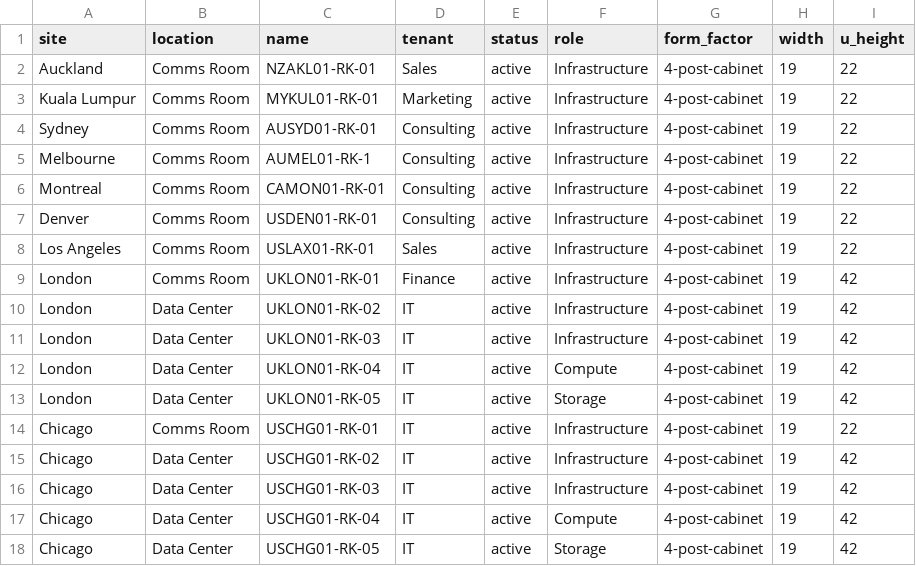
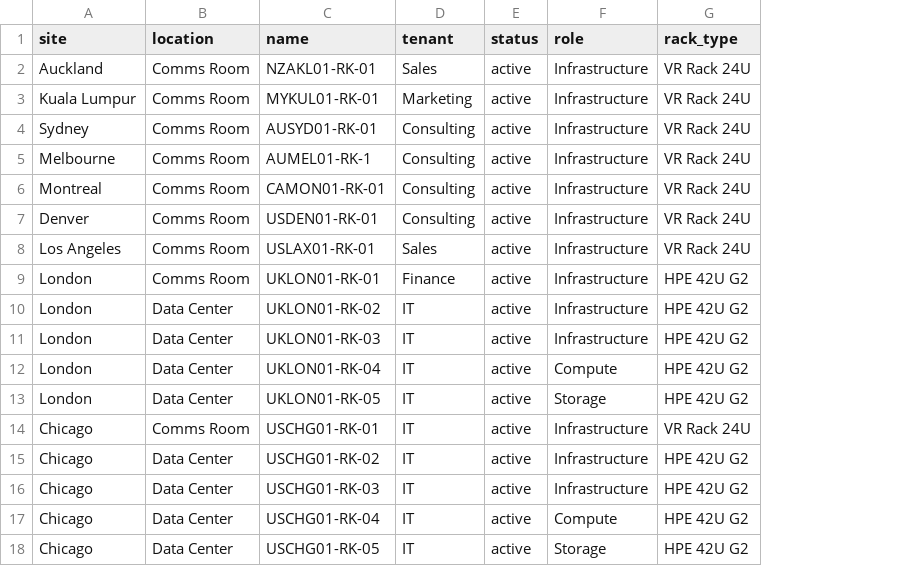
Before and after one commit to netbox-community/netbox-zero-to-hero, a CSV file: modules/2-setting-up-the-organization/csv_data/netbox_racks.csv, drawn as a sheet; removed rows and columns are numbered as before the commit, all else as after; the diff names each change by its address in the sheet, - before the commit and + after, or states it on an @@ line.

Commit message:
update video script to specify VR Rack 24U type and improve clarity; modify CSV data format for rack specifications

```diff
--- a/modules/2-setting-up-the-organization/csv_data/netbox_racks.csv
+++ b/modules/2-setting-up-the-organization/csv_data/netbox_racks.csv
-column G (form_factor), rows 2-18: all 4-post-cabinet
-column H (width), rows 2-18: all 19
-column I (u_height), rows 2-18: 22 | 22 | 22 | 22 | 22 | 22 | 22 | 42 | 42 | 42 | 42 | 42 | 22 | 42 | 42 | 42 | 42
+column G (rack_type), rows 2-18: VR Rack 24U | VR Rack 24U | VR Rack 24U | VR Rack 24U | VR Rack 24U | VR Rack 24U | VR Rack 24U | HPE 42U G2 | HPE 42U G2 | HPE 42U G2 | HPE 42U G2 | HPE 42U G2 | VR Rack 24U | HPE 42U G2 | HPE 42U G2 | HPE 42U G2 | HPE 42U G2
```
Also changed, not shown: 1 other file.
